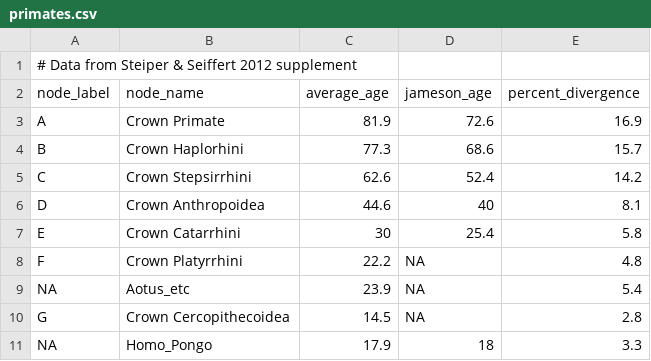
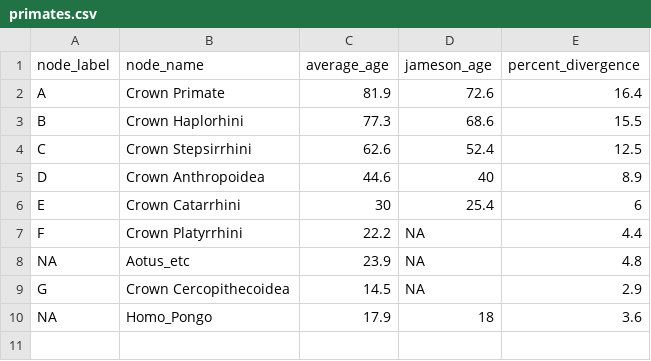
Before and after one commit to mtaylor-semo/color_absorbance, a CSV file: primates.csv, drawn as a sheet.

Commit message:
Updated so that percent divergence is average_age*0.2

```diff
--- a/primates.csv
+++ b/primates.csv
@@ -1,11 +1,10 @@
-# Data from Steiper & Seiffert 2012 supplement,,,,
 node_label,node_name,average_age,jameson_age,percent_divergence
-A,Crown Primate,81.9,72.6,16.9
-B,Crown Haplorhini,77.3,68.6,15.7
-C,Crown Stepsirrhini,62.6,52.4,14.2
-D,Crown Anthropoidea,44.6,40,8.1
-E,Crown Catarrhini,30,25.4,5.8
-F,Crown Platyrrhini,22.2,NA,4.8
-NA,Aotus_etc,23.9,NA,5.4
-G,Crown Cercopithecoidea,14.5,NA,2.8
-NA,Homo_Pongo,17.9,18,3.3
+A,Crown Primate,81.9,72.6,16.4
+B,Crown Haplorhini,77.3,68.6,15.5
+C,Crown Stepsirrhini,62.6,52.4,12.5
+D,Crown Anthropoidea,44.6,40,8.9
+E,Crown Catarrhini,30,25.4,6
+F,Crown Platyrrhini,22.2,NA,4.4
+NA,Aotus_etc,23.9,NA,4.8
+G,Crown Cercopithecoidea,14.5,NA,2.9
+NA,Homo_Pongo,17.9,18,3.6
```
Also changed, not shown: 1 other file.
